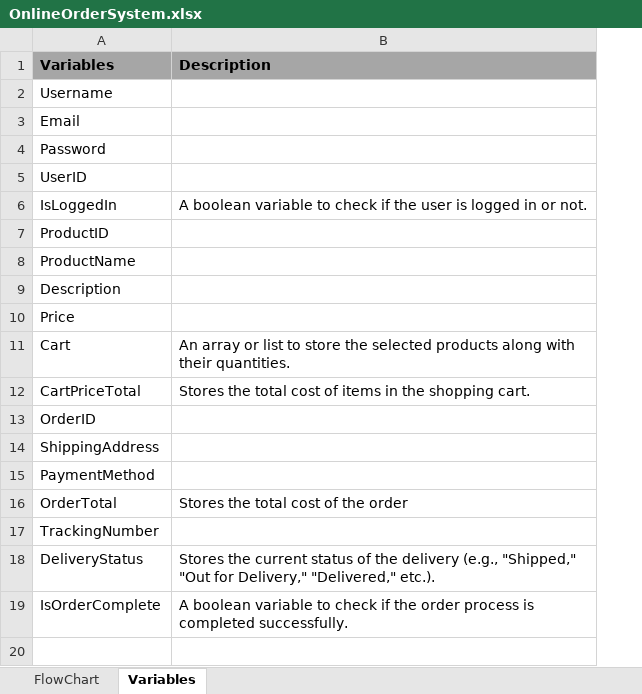
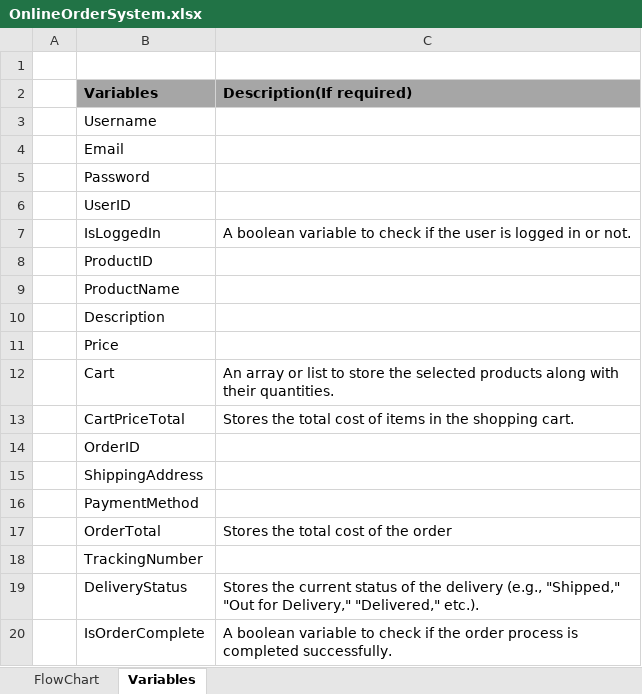
Before and after one commit to Abdullah-Mir712/SQABootcamp, an Excel workbook: OnlineOrderSystem.xlsx, sheet Variables, drawn as a sheet; values as stored, in another font and other column widths than the file's, no borders; addresses are those after the commit; the diff names each change by its address in the sheet, - before the commit and + after, or states it on an @@ line.

```diff
--- a/OnlineOrderSystem.xlsx (sheet Variables)
+++ b/OnlineOrderSystem.xlsx (sheet Variables)
+column A, empty
+row 1: (empty)
-C2: Description
+C2: Description(If required)
```
Also changed, not shown: CreditCardSytsem.xlsx, HiringProcessInCompany.xlsx, 1 other file.
